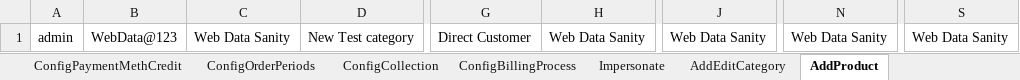
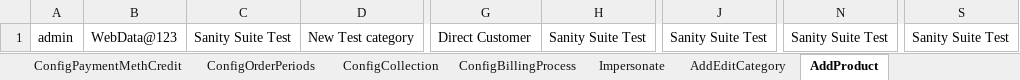
Before and after one commit to indianashu/WDAutomation, an Excel workbook: Webdata_TestData.xlsx, sheet AddProduct, drawn as a sheet; only a part is shown, gaps mark what is left out; values as stored, in another font and other column widths than the file's, no borders; the diff names each change by its address in the sheet, - before the commit and + after, or states it on an @@ line.

```diff
--- a/Webdata_TestData.xlsx (sheet AddProduct)
+++ b/Webdata_TestData.xlsx (sheet AddProduct)
-C1: Web Data Sanity
+C1: Sanity Suite Test
-H1: Web Data Sanity
+H1: Sanity Suite Test
-J1: Web Data Sanity
+J1: Sanity Suite Test
-N1: Web Data Sanity
+N1: Sanity Suite Test
-S1: Web Data Sanity
+S1: Sanity Suite Test
```
Also changed, not shown: sheet SignupChildComp, sheet SignupChildCompInvoice, sheet ImpersonateInfo, sheet CopyProduct, sheet LoginData, sheet AddEditCategory, 30 more sheets, ProductHistorical_TestData.xlsx, 18 other files.
